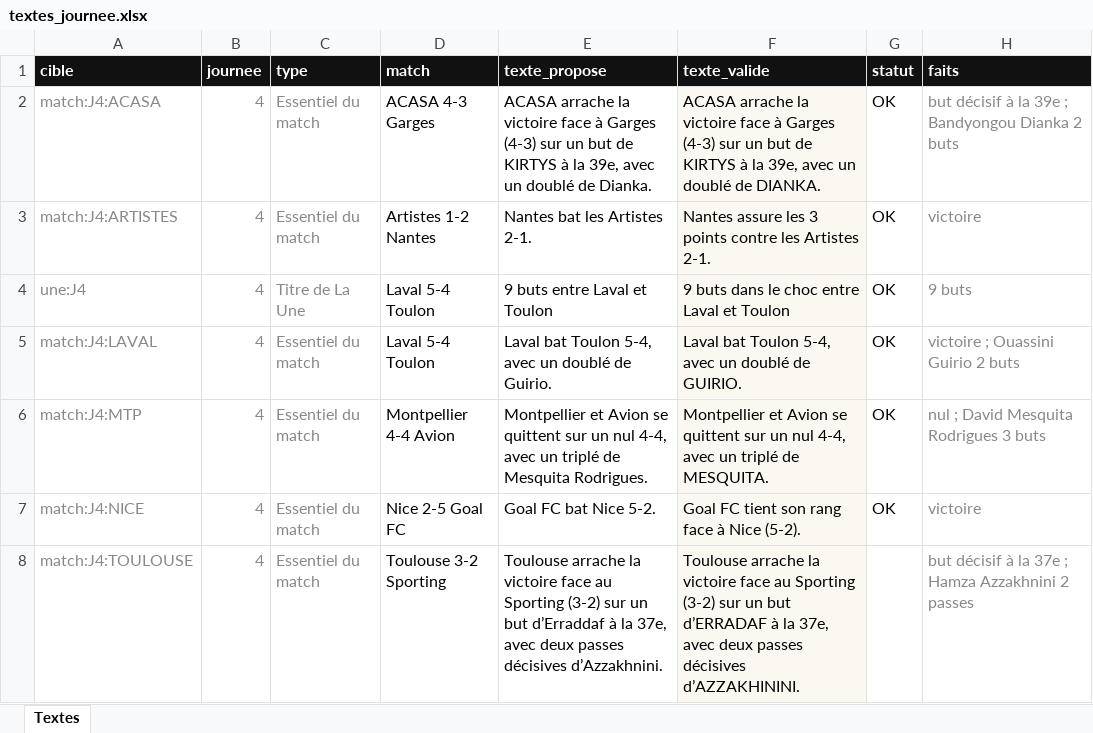
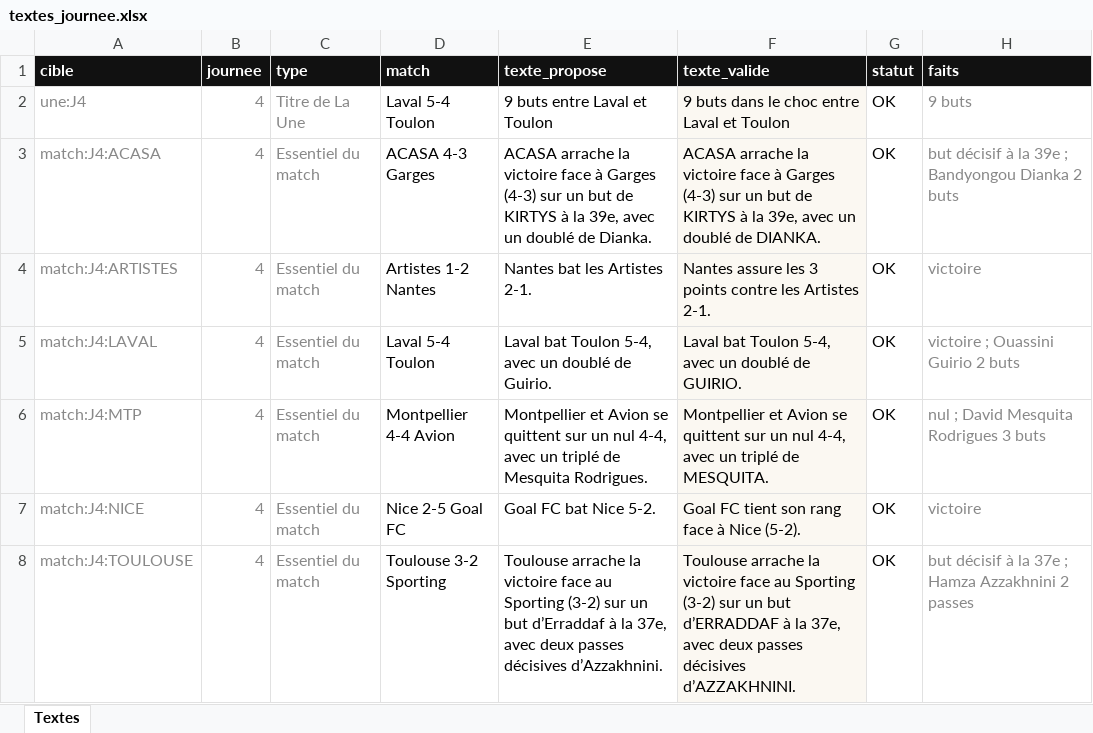
Before and after one commit to victorgeoffroy01-prog/d1-futsal-2026, an Excel workbook: textes_journee.xlsx, sheet Textes, drawn as a sheet; values as stored, in another font and other column widths than the file's, no borders; the diff names each change by its address in the sheet, - before the commit and + after, or states it on an @@ line.

Commit message:
Textes J4 validés depuis la page contrôle

```diff
--- a/textes_journee.xlsx (sheet Textes)
+++ b/textes_journee.xlsx (sheet Textes)
@@ row 4 moved to row 2: une:J4 @@
-F8 (texte_valide): …un but d’ERRADAF à la 37e, avec deux passes décisives d’AZZAKHININI.
+F8 (texte_valide): …un but d’ERRADDAF à la 37e, avec deux passes décisives d’AZZAKHNINI.
-G8 (statut): (empty)
+G8 (statut): OK
```
